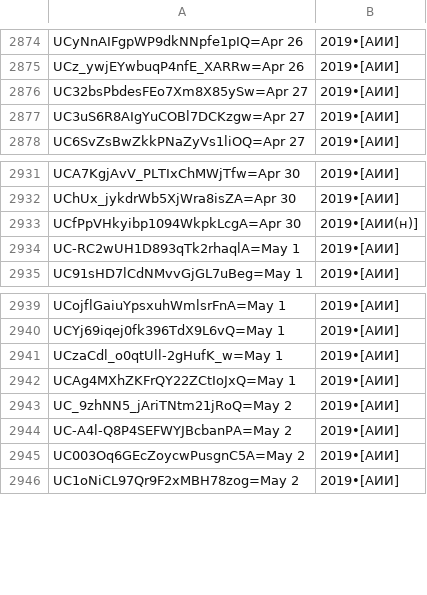
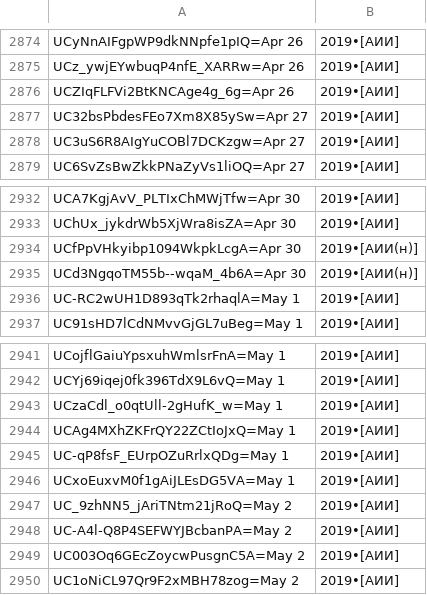
Before and after one commit to FeignedAccomplice/YOUTUBOTS, a CSV file: Un-Yt-Kb-Rg.CSV, drawn as a sheet; only a part is shown, gaps mark what is left out.

Commit message:
Update Un-Yt-Kb-Rg.CSV

```diff
--- a/Un-Yt-Kb-Rg.CSV
+++ b/Un-Yt-Kb-Rg.CSV
@@ -2875,2 +2875,3 @@ UCyNnAIFgpWP9dkNNpfe1pIQ=Apr 26, 2019•[АИИ]
 UCz_ywjEYwbuqP4nfE_XARRw=Apr 26, 2019•[АИИ]
+UCZIqFLFVi2BtKNCAge4g_6g=Apr 26, 2019•[АИИ]
 UC32bsPbdesFEo7Xm8X85ySw=Apr 27, 2019•[АИИ]
@@ -2933,2 +2934,3 @@ UChUx_jykdrWb5XjWra8isZA=Apr 30, 2019•[АИИ]
 UCfPpVHkyibp1094WkpkLcgA=Apr 30, 2019•[АИИ(н)]
+UCd3NgqoTM55b--wqaM_4b6A=Apr 30, 2019•[АИИ(н)]
 UC-RC2wUH1D893qTk2rhaqlA=May 1, 2019•[АИИ]
@@ -2942,2 +2944,4 @@ UCzaCdl_o0qtUll-2gHufK_w=May 1, 2019•[АИИ]
 UCAg4MXhZKFrQY22ZCtIoJxQ=May 1, 2019•[АИИ]
+UC-qP8fsF_EUrpOZuRrlxQDg=May 1, 2019•[АИИ]
+UCxoEuxvM0f1gAiJLEsDG5VA=May 1, 2019•[АИИ]
 UC_9zhNN5_jAriTNtm21jRoQ=May 2, 2019•[АИИ]
```
